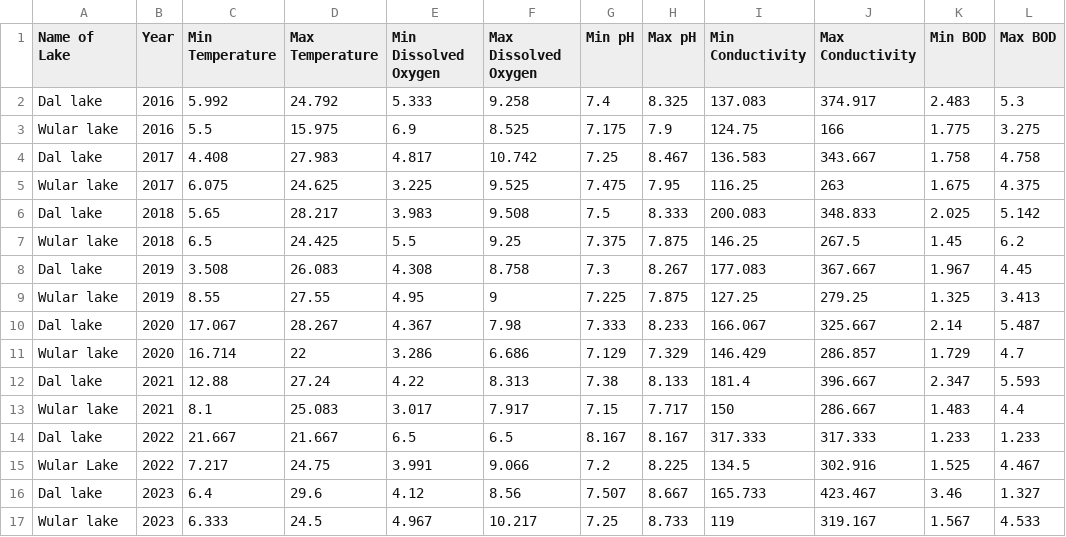
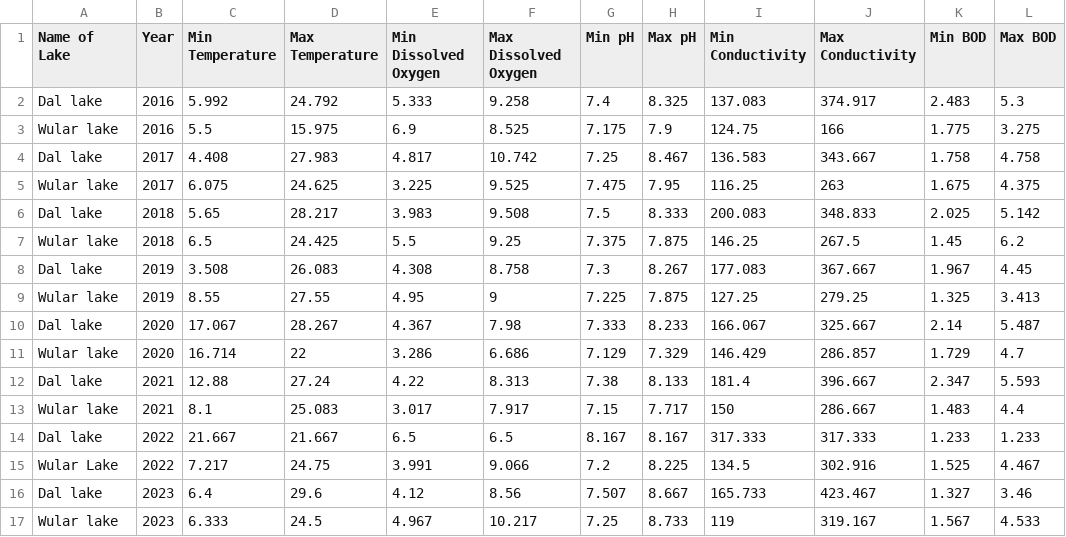
Before and after one commit to xbr-dr/website-sacib, a CSV file: data/actual.csv, drawn as a sheet.

```diff
--- a/data/actual.csv
+++ b/data/actual.csv
@@ -15,3 +15,3 @@ Dal lake,2022,21.667,21.667,6.5,6.5,8.167,8.167,317.333,317.333,1.233,1.233
 Wular Lake,2022,7.217,24.75,3.991,9.066,7.2,8.225,134.5,302.916,1.525,4.467
-Dal lake,2023,6.4,29.6,4.12,8.56,7.507,8.667,165.733,423.467,3.46,1.327
+Dal lake,2023,6.4,29.6,4.12,8.56,7.507,8.667,165.733,423.467,1.327,3.46
 Wular lake,2023,6.333,24.5,4.967,10.217,7.25,8.733,119,319.167,1.567,4.533
```
Also changed, not shown: data/forecast.csv.
